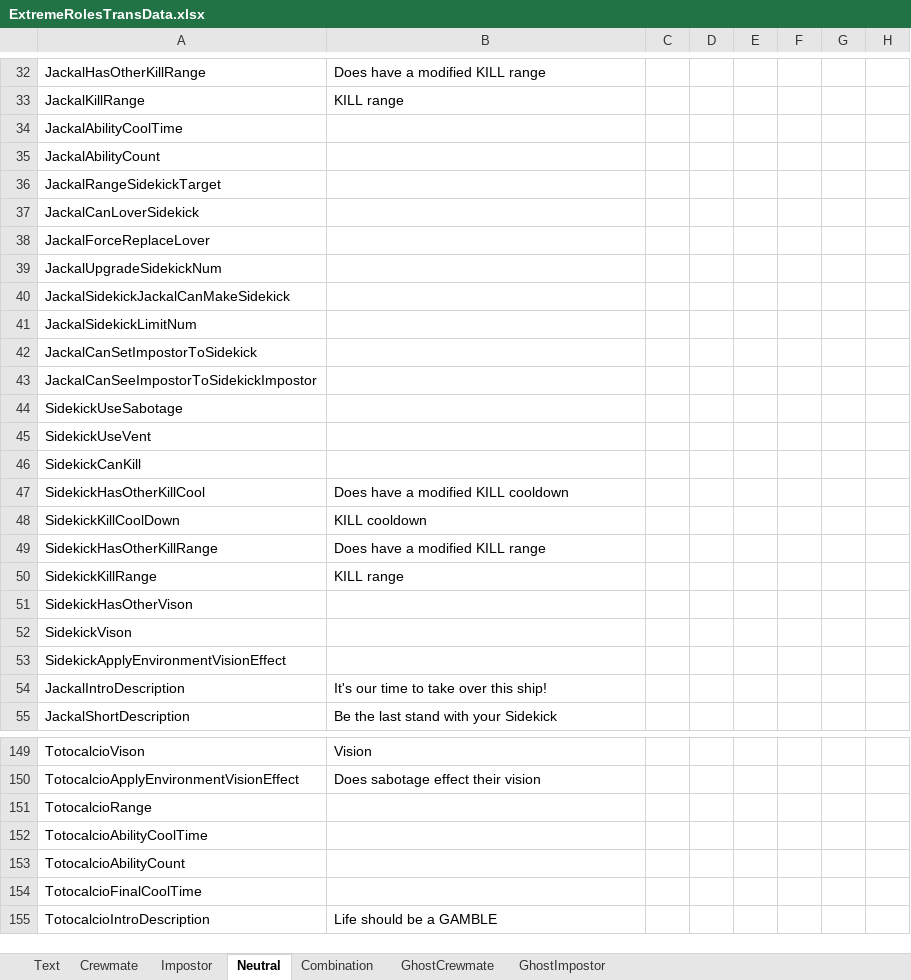
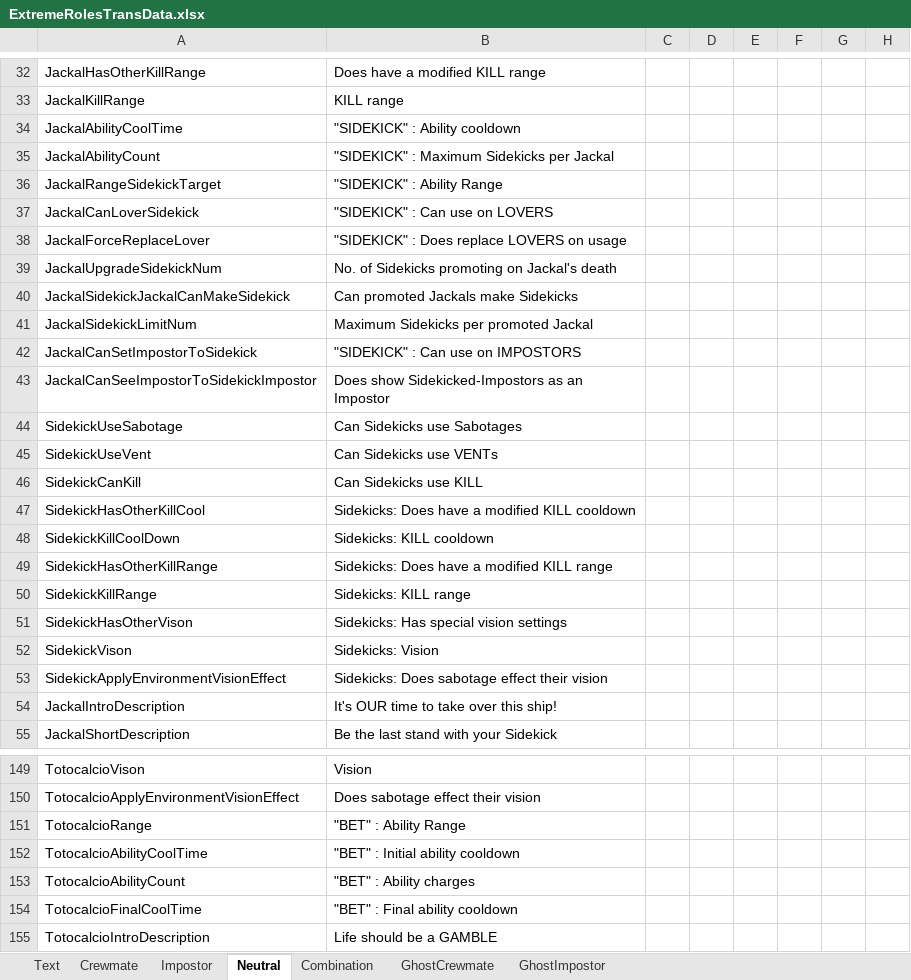
Before and after one commit to yukieiji/ExtremeRoles, an Excel workbook: ExtremeRolesTransData.xlsx, sheet Neutral, drawn as a sheet; only a part is shown, gaps mark what is left out; values as stored, in another font and other column widths than the file's, no borders; the diff covers the shown part only; the diff names each change by its address in the sheet, - before the commit and + after, or states it on an @@ line.

```diff
--- a/ExtremeRolesTransData.xlsx (sheet Neutral)
+++ b/ExtremeRolesTransData.xlsx (sheet Neutral)
-B34: (empty)
+B34: "SIDEKICK" : Ability cooldown
-B35: (empty)
+B35: "SIDEKICK" : Maximum Sidekicks per Jackal
-B36: (empty)
+B36: "SIDEKICK" : Ability Range
-B37: (empty)
+B37: "SIDEKICK" : Can use on LOVERS
-B38: (empty)
+B38: "SIDEKICK" : Does replace LOVERS on usage
-B39: (empty)
+B39: No. of Sidekicks promoting on Jackal's death
-B40: (empty)
+B40: Can promoted Jackals make Sidekicks
-B41: (empty)
+B41: Maximum Sidekicks per promoted Jackal
-B42: (empty)
+B42: "SIDEKICK" : Can use on IMPOSTORS
-B43: (empty)
+B43: Does show Sidekicked-Impostors as an Impostor
-B44: (empty)
+B44: Can Sidekicks use Sabotages
-B45: (empty)
+B45: Can Sidekicks use VENTs
-B46: (empty)
+B46: Can Sidekicks use KILL
-B47: Does have a modified KILL cooldown
+B47: Sidekicks: Does have a modified KILL cooldown
-B48: KILL cooldown
+B48: Sidekicks: KILL cooldown
-B49: Does have a modified KILL range
+B49: Sidekicks: Does have a modified KILL range
-B50: KILL range
+B50: Sidekicks: KILL range
-B51: (empty)
+B51: Sidekicks: Has special vision settings
-B52: (empty)
+B52: Sidekicks: Vision
-B53: (empty)
+B53: Sidekicks: Does sabotage effect their vision
-B54: It's our time to take over this ship!
+B54: It's OUR time to take over this ship!
-B151: (empty)
+B151: "BET" : Ability Range
-B152: (empty)
+B152: "BET" : Initial ability cooldown
-B153: (empty)
+B153: "BET" : Ability charges
-B154: (empty)
+B154: "BET" : Final ability cooldown
```
Also changed, not shown: 43 edited cells elsewhere in this sheet, sheet Crewmate, sheet Impostor, sheet Text, sheet Combination.
